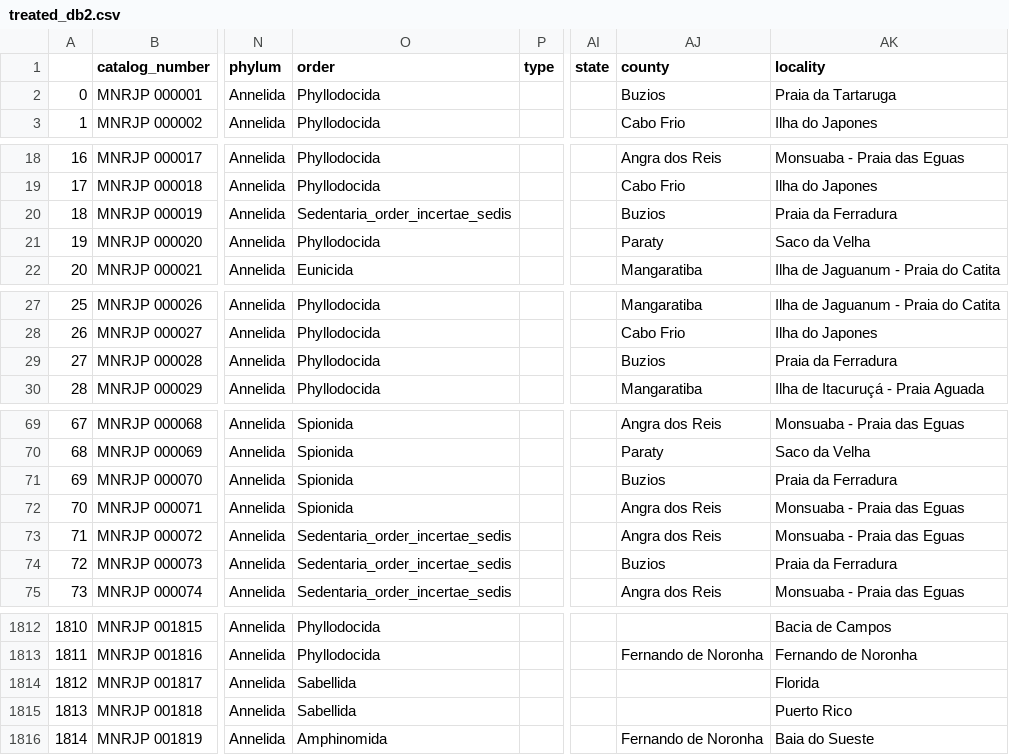
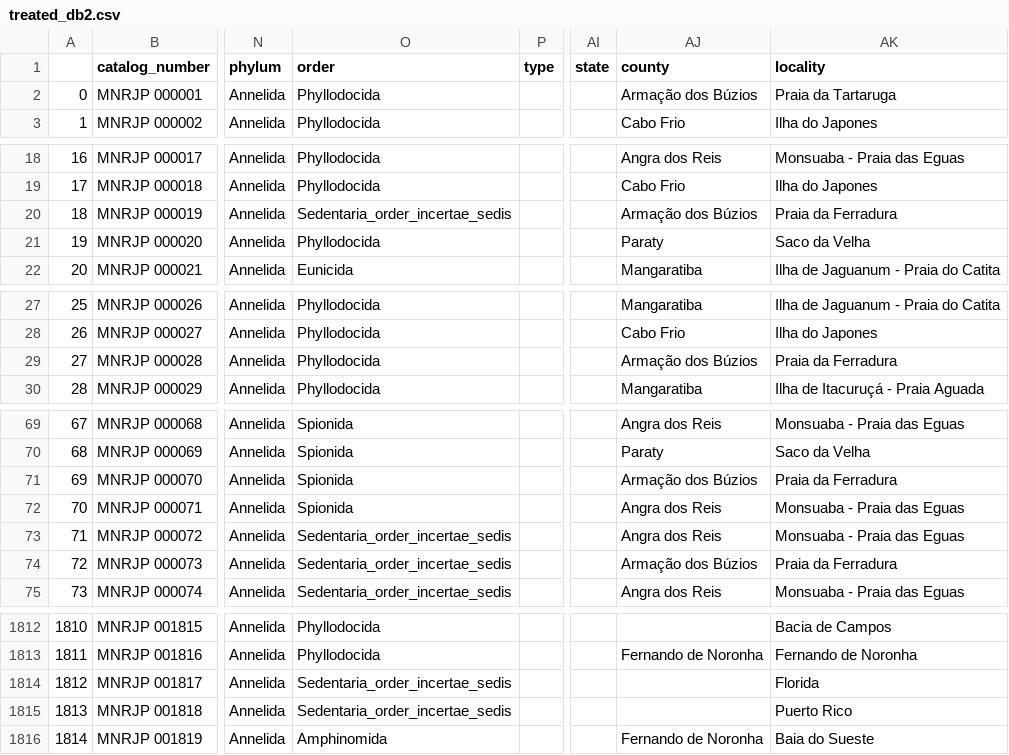
Before and after one commit to aslamedeiros/Vis_Zoo---Fase-1, a CSV file: poliqueta/data/treated_db2.csv, drawn as a sheet; only a part is shown, gaps mark what is left out; the diff covers the shown part only; the diff names each change by its address in the sheet, - before the commit and + after, or states it on an @@ line.

```diff
--- a/poliqueta/data/treated_db2.csv
+++ b/poliqueta/data/treated_db2.csv
-AJ2 (county): Buzios
+AJ2 (county): Armação dos Búzios
-AJ20 (county): Buzios
+AJ20 (county): Armação dos Búzios
-AJ29 (county): Buzios
+AJ29 (county): Armação dos Búzios
-AJ71 (county): Buzios
+AJ71 (county): Armação dos Búzios
-AJ74 (county): Buzios
+AJ74 (county): Armação dos Búzios
-O1814:O1815 (order): Sabellida
+O1814:O1815 (order): Sedentaria_order_incertae_sedis
```
Also changed, not shown: 20 edited cells elsewhere in this file, 52 other files.
